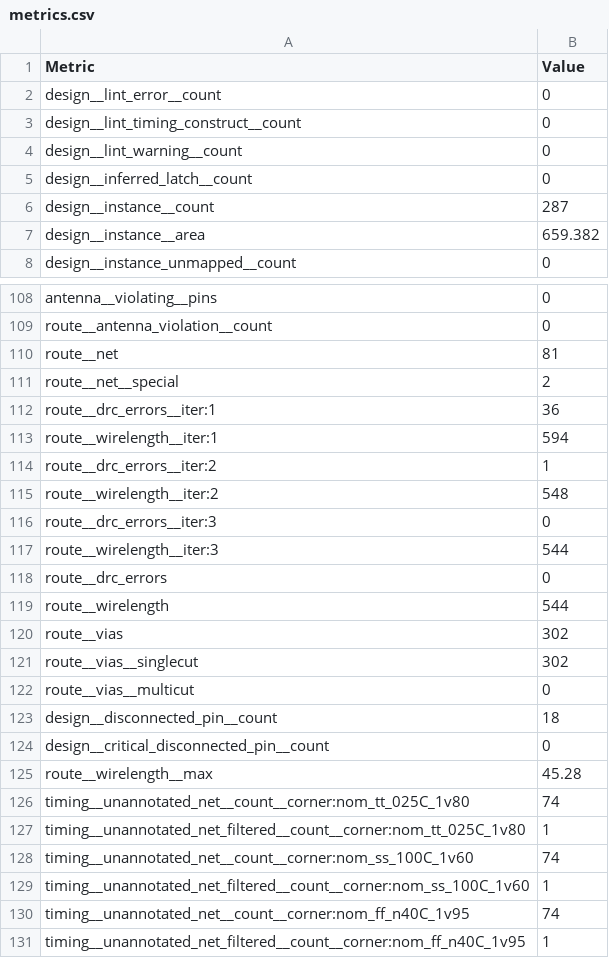
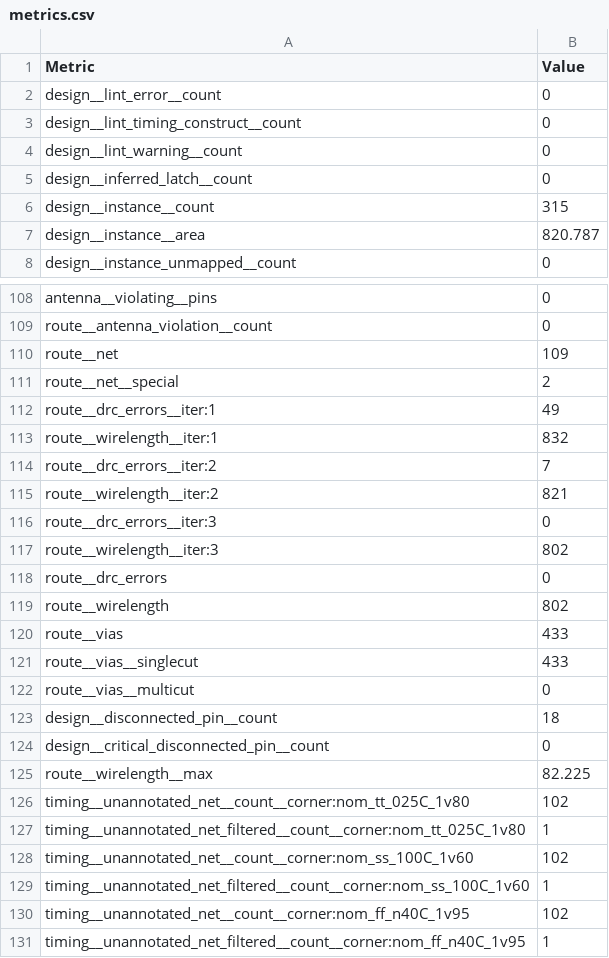
Before and after one commit to TinyTapeout/tinytapeout-09, a CSV file: projects/tt_um_wokwi_413923150973445121/stats/metrics.csv, drawn as a sheet; only a part is shown, gaps mark what is left out; the diff covers the shown part only.

Commit message:
feat: update project tt_um_wokwi_413923150973445121 from MarianoMunoz/tt00-wowki-design
Commit: efb92d8a8ff5def23657bc929f13ac7b45e5dc24
Workflow: https://github.com/MarianoMunoz/tt00-wowki-design/actions/runs/11764430515

```diff
--- a/projects/tt_um_wokwi_413923150973445121/stats/metrics.csv
+++ b/projects/tt_um_wokwi_413923150973445121/stats/metrics.csv
@@ -5,4 +5,4 @@ design__lint_warning__count,0
 design__inferred_latch__count,0
-design__instance__count,287
-design__instance__area,659.382
+design__instance__count,315
+design__instance__area,820.787
 design__instance_unmapped__count,0
@@ -109,14 +109,14 @@ antenna__violating__pins,0
 route__antenna_violation__count,0
-route__net,81
+route__net,109
 route__net__special,2
-route__drc_errors__iter:1,36
-route__wirelength__iter:1,594
-route__drc_errors__iter:2,1
-route__wirelength__iter:2,548
+route__drc_errors__iter:1,49
+route__wirelength__iter:1,832
+route__drc_errors__iter:2,7
+route__wirelength__iter:2,821
 route__drc_errors__iter:3,0
-route__wirelength__iter:3,544
+route__wirelength__iter:3,802
 route__drc_errors,0
-route__wirelength,544
-route__vias,302
-route__vias__singlecut,302
+route__wirelength,802
+route__vias,433
+route__vias__singlecut,433
 route__vias__multicut,0
@@ -124,8 +124,8 @@ design__disconnected_pin__count,18
 design__critical_disconnected_pin__count,0
-route__wirelength__max,45.28
-timing__unannotated_net__count__corner:nom_tt_025C_1v80,74
+route__wirelength__max,82.225
+timing__unannotated_net__count__corner:nom_tt_025C_1v80,102
 timing__unannotated_net_filtered__count__corner:nom_tt_025C_1v80,1
-timing__unannotated_net__count__corner:nom_ss_100C_1v60,74
+timing__unannotated_net__count__corner:nom_ss_100C_1v60,102
 timing__unannotated_net_filtered__count__corner:nom_ss_100C_1v60,1
-timing__unannotated_net__count__corner:nom_ff_n40C_1v95,74
+timing__unannotated_net__count__corner:nom_ff_n40C_1v95,102
 timing__unannotated_net_filtered__count__corner:nom_ff_n40C_1v95,1
```
Also changed, not shown: 40 edited cells elsewhere in this file, 8 other files.
